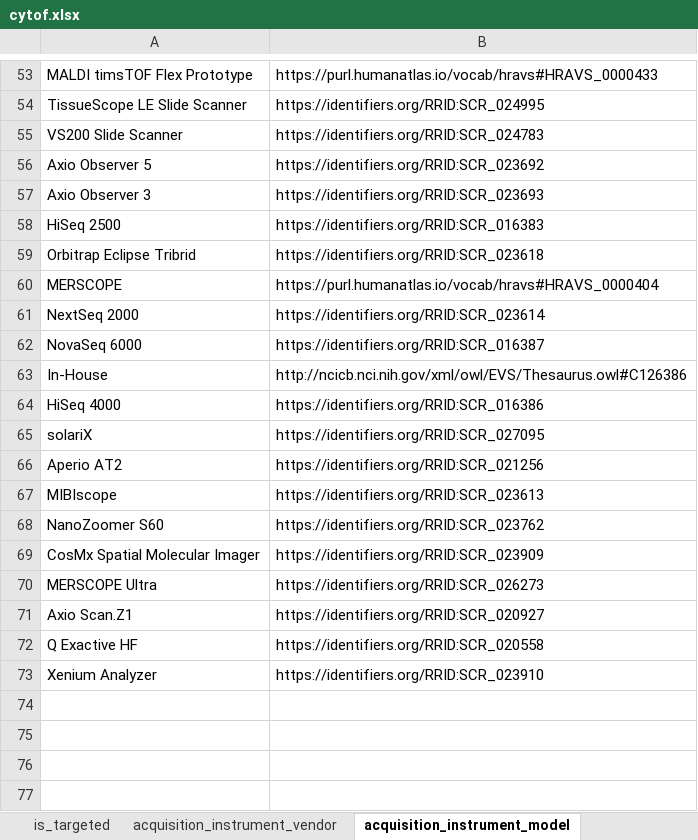
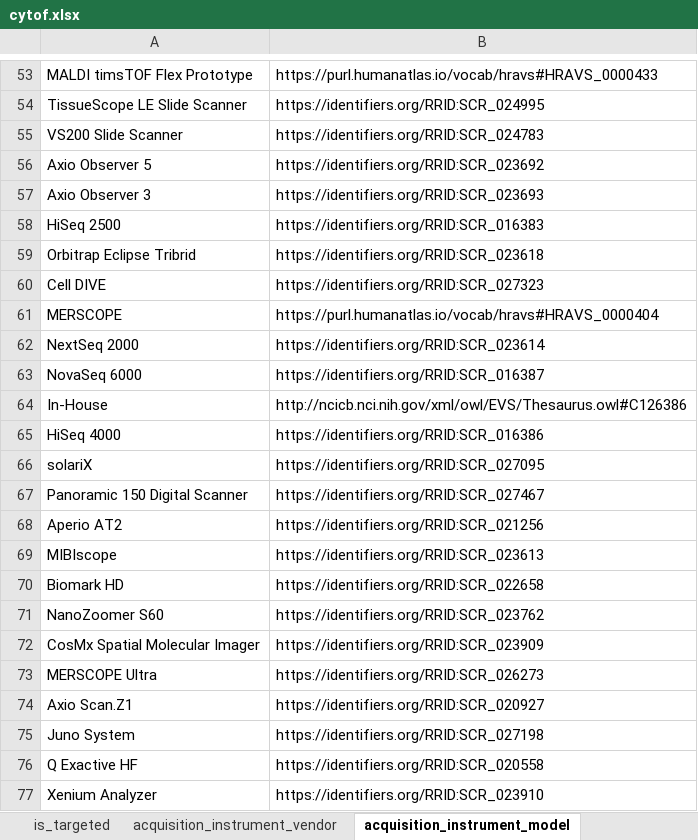
Before and after one commit to hubmapconsortium/dataset-metadata-spreadsheet, an Excel workbook: cytof/latest/cytof.xlsx, sheet acquisition_instrument_model, drawn as a sheet; only a part is shown, gaps mark what is left out; values as stored, in another font and other column widths than the file's, no borders; the diff names each change by its address in the sheet, - before the commit and + after, or states it on an @@ line.

```diff
--- a/cytof/latest/cytof.xlsx (sheet acquisition_instrument_model)
+++ b/cytof/latest/cytof.xlsx (sheet acquisition_instrument_model)
+row 60: Cell DIVE | https://identifiers.org/RRID:SCR_027323
+row 67: Panoramic 150 Digital Scanner | https://identifiers.org/RRID:SCR_027467
+row 70: Biomark HD | https://identifiers.org/RRID:SCR_022658
+row 75: Juno System | https://identifiers.org/RRID:SCR_027198
```
Also changed, not shown: sheet dataset_type, sheet .metadata, cytof/v2.0.0/cytof-v2.0.0.xlsx, facs/latest/facs.xlsx, 9 other files.
